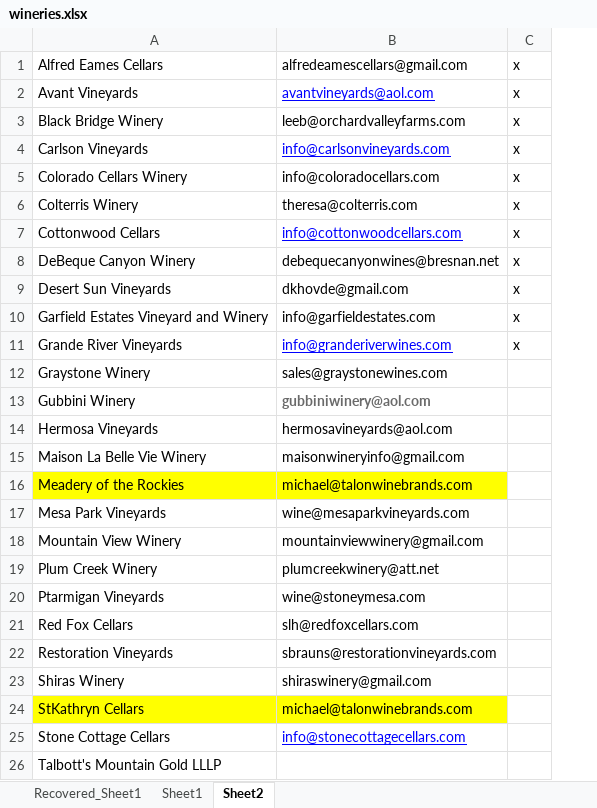
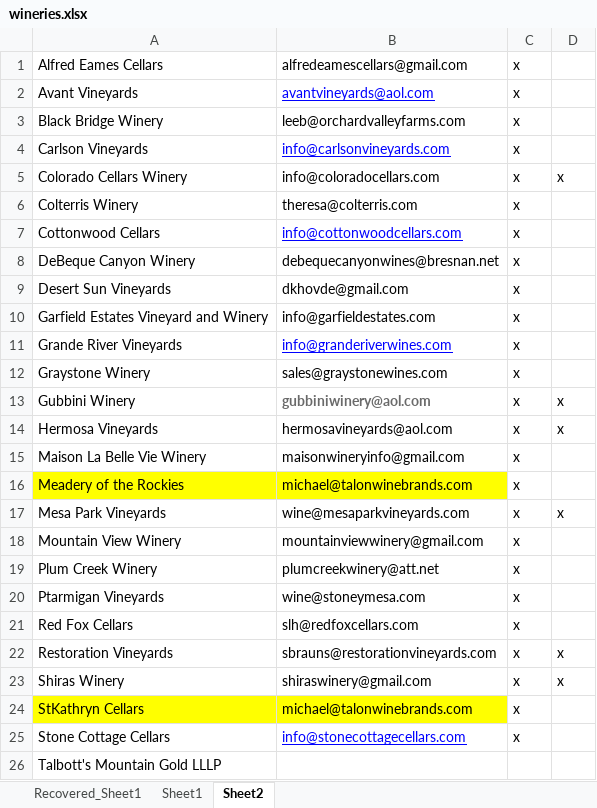
Before and after one commit to christian-lorange/palisadewine, an Excel workbook: wineries.xlsx, sheet Sheet2, drawn as a sheet; only a part is shown; values as stored, in another font and other column widths than the file's, no borders; addresses are those after the commit; the diff covers the shown part only; the diff names each change by its address in the sheet, - before the commit and + after, or states it on an @@ line.

```diff
--- a/wineries.xlsx (sheet Sheet2)
+++ b/wineries.xlsx (sheet Sheet2)
+column C, rows 1-25: all x
-D1:D4: x
+D1:D4: (empty)
-D6:D11: x
+D6:D11: (empty)
-D13:D14: (empty)
+D13:D14: x
-D17: (empty)
+D17: x
-D22:D23: (empty)
+D22:D23: x
```
Also changed, not shown: 2 edited cells elsewhere in this sheet, 4 other files.
